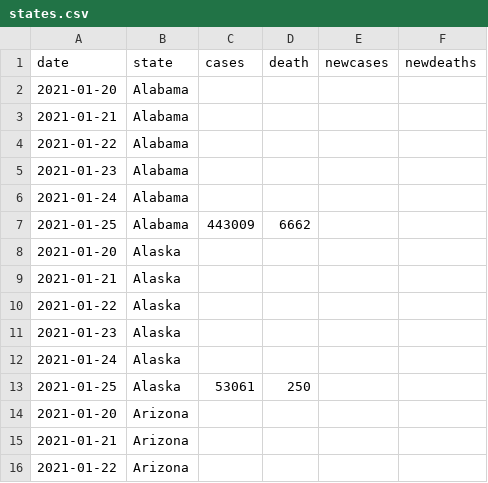
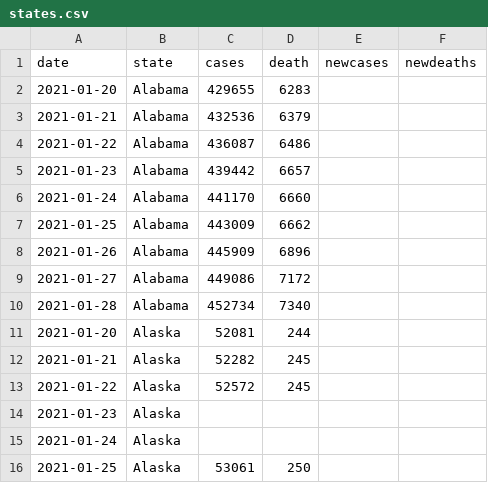
Before and after one commit to BarbaricEric/COVID-19-Tracker, a CSV file: nytimes_covid_19_data/states.csv, drawn as a sheet; only a part is shown; the shorter side is filled out with more unchanged rows.

Commit message:
Update states.csv

```diff
--- a/nytimes_covid_19_data/states.csv
+++ b/nytimes_covid_19_data/states.csv
@@ -1,11 +1,14 @@
 date,state,cases,death,newcases,newdeaths
-2021-01-20,Alabama
-2021-01-21,Alabama
-2021-01-22,Alabama
-2021-01-23,Alabama
-2021-01-24,Alabama
+2021-01-20,Alabama,429655,6283
+2021-01-21,Alabama,432536,6379
+2021-01-22,Alabama,436087,6486
+2021-01-23,Alabama,439442,6657
+2021-01-24,Alabama,441170,6660
 2021-01-25,Alabama,443009,6662
-2021-01-20,Alaska
-2021-01-21,Alaska
-2021-01-22,Alaska
+2021-01-26,Alabama,445909,6896
+2021-01-27,Alabama,449086,7172
+2021-01-28,Alabama,452734,7340
+2021-01-20,Alaska,52081,244
+2021-01-21,Alaska,52282,245
+2021-01-22,Alaska,52572,245
 2021-01-23,Alaska
```
